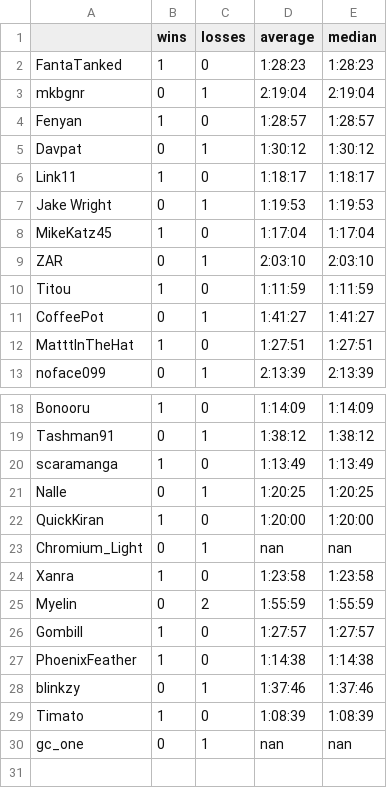
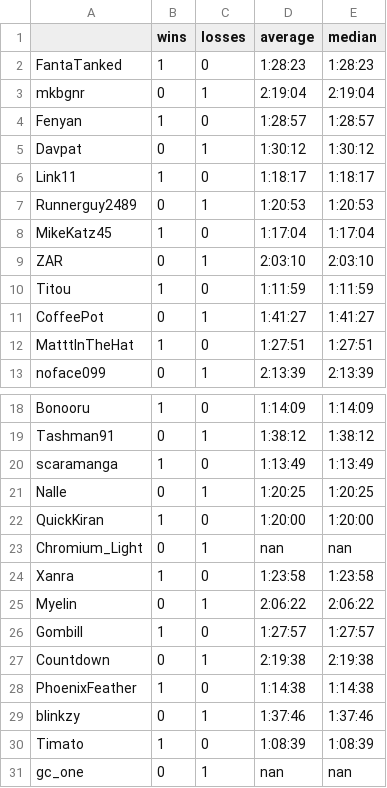
Before and after one commit to m-weitzel/BingoWebAnalysis, a CSV file: players.csv, drawn as a sheet; only a part is shown, gaps mark what is left out.

```diff
--- a/players.csv
+++ b/players.csv
@@ -6,3 +6,3 @@ Davpat,0,1,1:30:12,1:30:12
 Link11,1,0,1:18:17,1:18:17
-Jake Wright,0,1,1:19:53,1:19:53
+Runnerguy2489,0,1,1:20:53,1:20:53
 MikeKatz45,1,0,1:17:04,1:17:04
@@ -24,4 +24,5 @@ Chromium_Light,0,1,nan,nan
 Xanra,1,0,1:23:58,1:23:58
-Myelin,0,2,1:55:59,1:55:59
+Myelin,0,1,2:06:22,2:06:22
 Gombill,1,0,1:27:57,1:27:57
+Countdown,0,1,2:19:38,2:19:38
 PhoenixFeather,1,0,1:14:38,1:14:38
```
Also changed, not shown: goals.csv, 17 other files.
